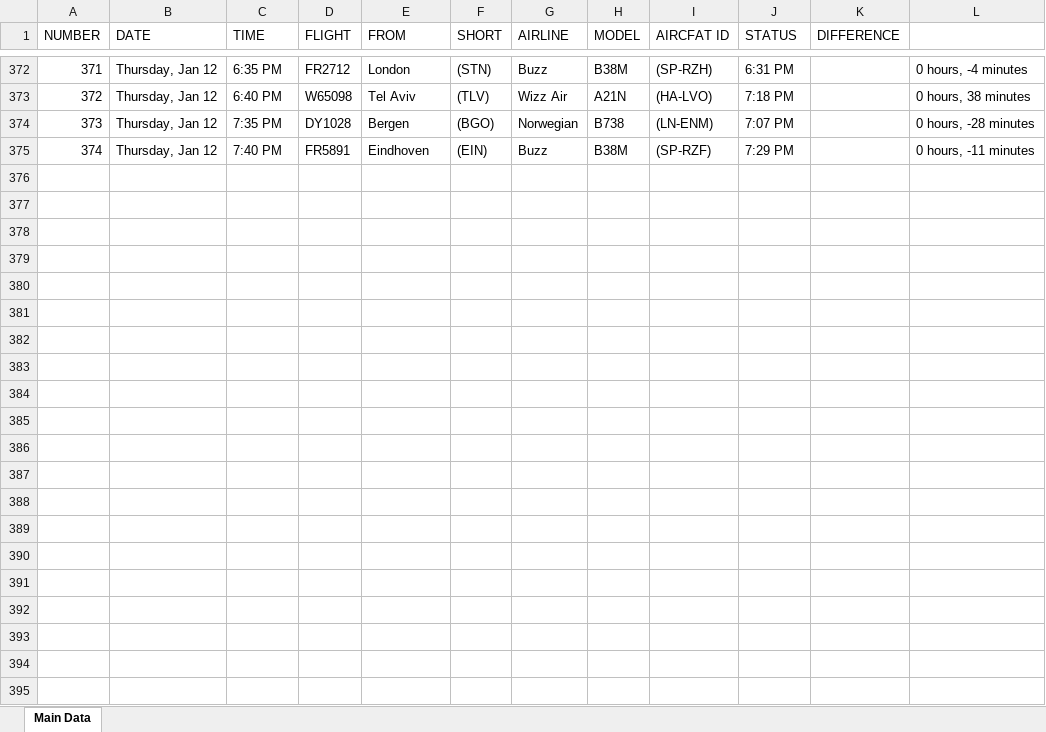
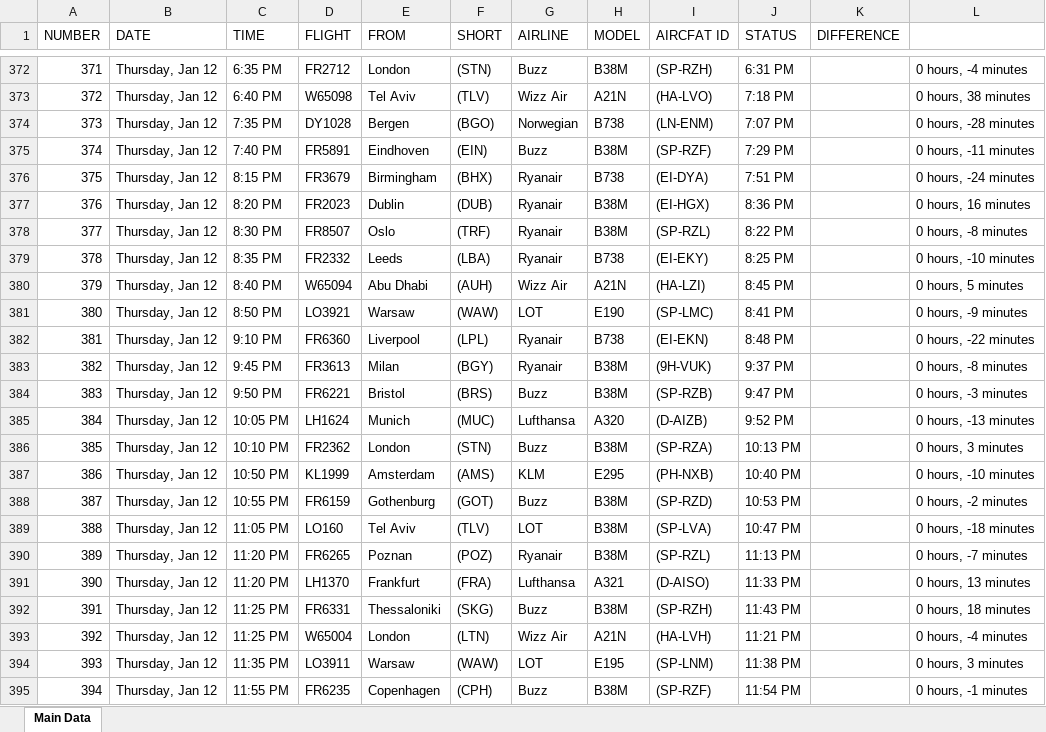
Before and after one commit to Kurczaczek21/Polish-Airport-Databse, an Excel workbook: DataBase/KRK_Arrivals.xlsx, sheet Main Data, drawn as a sheet; only a part is shown, gaps mark what is left out; values as stored, in another font and other column widths than the file's, no borders; the diff names each change by its address in the sheet, - before the commit and + after, or states it on an @@ line.

```diff
--- a/DataBase/KRK_Arrivals.xlsx (sheet Main Data)
+++ b/DataBase/KRK_Arrivals.xlsx (sheet Main Data)
+row 376: 375 | Thursday, Jan 12 | 8:15 PM | FR3679 | Birmingham | (BHX) | Ryanair | B738 | (EI-DYA) | 7:51 PM |  | 0 hours, -24 minutes
+row 377: 376 | Thursday, Jan 12 | 8:20 PM | FR2023 | Dublin | (DUB) | Ryanair | B38M | (EI-HGX) | 8:36 PM |  | 0 hours, 16 minutes
+row 378: 377 | Thursday, Jan 12 | 8:30 PM | FR8507 | Oslo | (TRF) | Ryanair | B38M | (SP-RZL) | 8:22 PM |  | 0 hours, -8 minutes
+row 379: 378 | Thursday, Jan 12 | 8:35 PM | FR2332 | Leeds | (LBA) | Ryanair | B738 | (EI-EKY) | 8:25 PM |  | 0 hours, -10 minutes
+row 380: 379 | Thursday, Jan 12 | 8:40 PM | W65094 | Abu Dhabi | (AUH) | Wizz Air | A21N | (HA-LZI) | 8:45 PM |  | 0 hours, 5 minutes
+row 381: 380 | Thursday, Jan 12 | 8:50 PM | LO3921 | Warsaw | (WAW) | LOT | E190 | (SP-LMC) | 8:41 PM |  | 0 hours, -9 minutes
+row 382: 381 | Thursday, Jan 12 | 9:10 PM | FR6360 | Liverpool | (LPL) | Ryanair | B738 | (EI-EKN) | 8:48 PM |  | 0 hours, -22 minutes
+row 383: 382 | Thursday, Jan 12 | 9:45 PM | FR3613 | Milan | (BGY) | Ryanair | B38M | (9H-VUK) | 9:37 PM |  | 0 hours, -8 minutes
+row 384: 383 | Thursday, Jan 12 | 9:50 PM | FR6221 | Bristol | (BRS) | Buzz | B38M | (SP-RZB) | 9:47 PM |  | 0 hours, -3 minutes
+row 385: 384 | Thursday, Jan 12 | 10:05 PM | LH1624 | Munich | (MUC) | Lufthansa | A320 | (D-AIZB) | 9:52 PM |  | 0 hours, -13 minutes
+row 386: 385 | Thursday, Jan 12 | 10:10 PM | FR2362 | London | (STN) | Buzz | B38M | (SP-RZA) | 10:13 PM |  | 0 hours, 3 minutes
+row 387: 386 | Thursday, Jan 12 | 10:50 PM | KL1999 | Amsterdam | (AMS) | KLM | E295 | (PH-NXB) | 10:40 PM |  | 0 hours, -10 minutes
+row 388: 387 | Thursday, Jan 12 | 10:55 PM | FR6159 | Gothenburg | (GOT) | Buzz | B38M | (SP-RZD) | 10:53 PM |  | 0 hours, -2 minutes
+row 389: 388 | Thursday, Jan 12 | 11:05 PM | LO160 | Tel Aviv | (TLV) | LOT | B38M | (SP-LVA) | 10:47 PM |  | 0 hours, -18 minutes
+row 390: 389 | Thursday, Jan 12 | 11:20 PM | FR6265 | Poznan | (POZ) | Ryanair | B38M | (SP-RZL) | 11:13 PM |  | 0 hours, -7 minutes
+row 391: 390 | Thursday, Jan 12 | 11:20 PM | LH1370 | Frankfurt | (FRA) | Lufthansa | A321 | (D-AISO) | 11:33 PM |  | 0 hours, 13 minutes
+row 392: 391 | Thursday, Jan 12 | 11:25 PM | FR6331 | Thessaloniki | (SKG) | Buzz | B38M | (SP-RZH) | 11:43 PM |  | 0 hours, 18 minutes
+row 393: 392 | Thursday, Jan 12 | 11:25 PM | W65004 | London | (LTN) | Wizz Air | A21N | (HA-LVH) | 11:21 PM |  | 0 hours, -4 minutes
+row 394: 393 | Thursday, Jan 12 | 11:35 PM | LO3911 | Warsaw | (WAW) | LOT | E195 | (SP-LNM) | 11:38 PM |  | 0 hours, 3 minutes
+row 395: 394 | Thursday, Jan 12 | 11:55 PM | FR6235 | Copenhagen | (CPH) | Buzz | B38M | (SP-RZF) | 11:54 PM |  | 0 hours, -1 minutes
```
Also changed, not shown: DataBase/GDN_Arrivals.xlsx, DataBase/KRK_Departures.xlsx, 23 other files.
